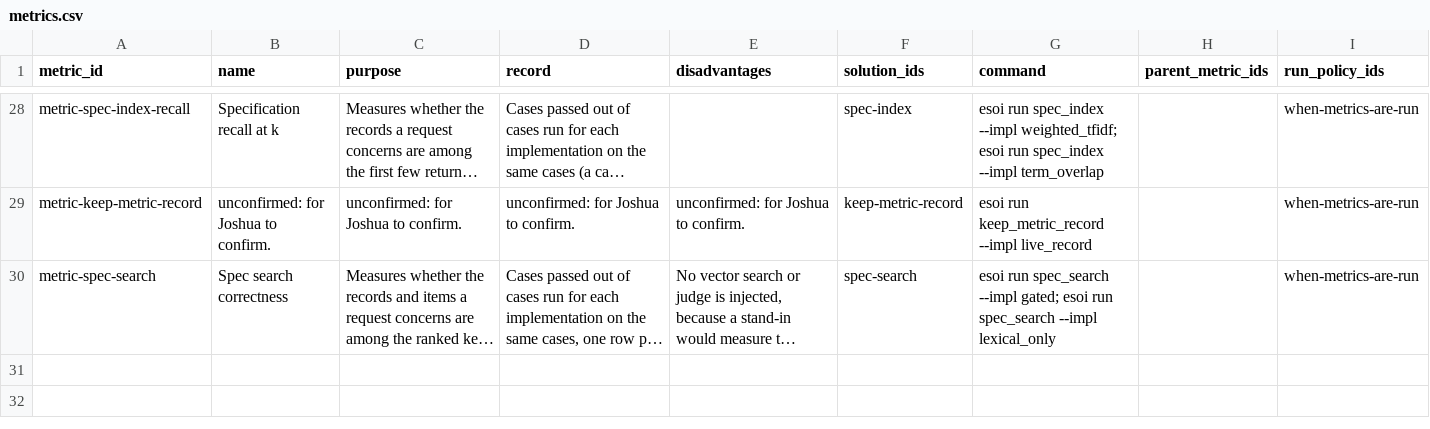
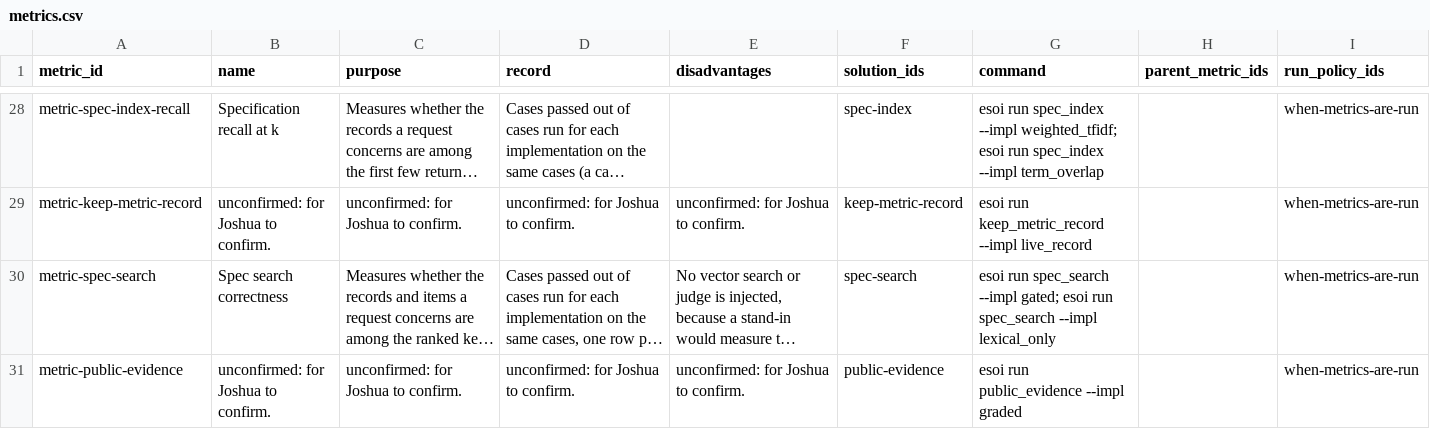
Before and after one commit to JoshuaMathias/evolvable-structure, a CSV file: esoi/metrics.csv, drawn as a sheet; only a part is shown, gaps mark what is left out; long unchanged cells end in …; the diff names each change by its address in the sheet, - before the commit and + after, or states it on an @@ line.

```diff
--- a/esoi/metrics.csv
+++ b/esoi/metrics.csv
+row 31: metric-public-evidence | unconfirmed: for Joshua to confirm. | unconfirmed: for Joshua to confirm. | unconfirmed: for Joshua to confirm. | unconfirmed: for Joshua to confirm. | public-evidence | esoi run public_evidence --impl graded |  | when-metrics-are-run
```
Also changed, not shown: esoi/components.csv, esoi/solutions.csv, 28 other files.
